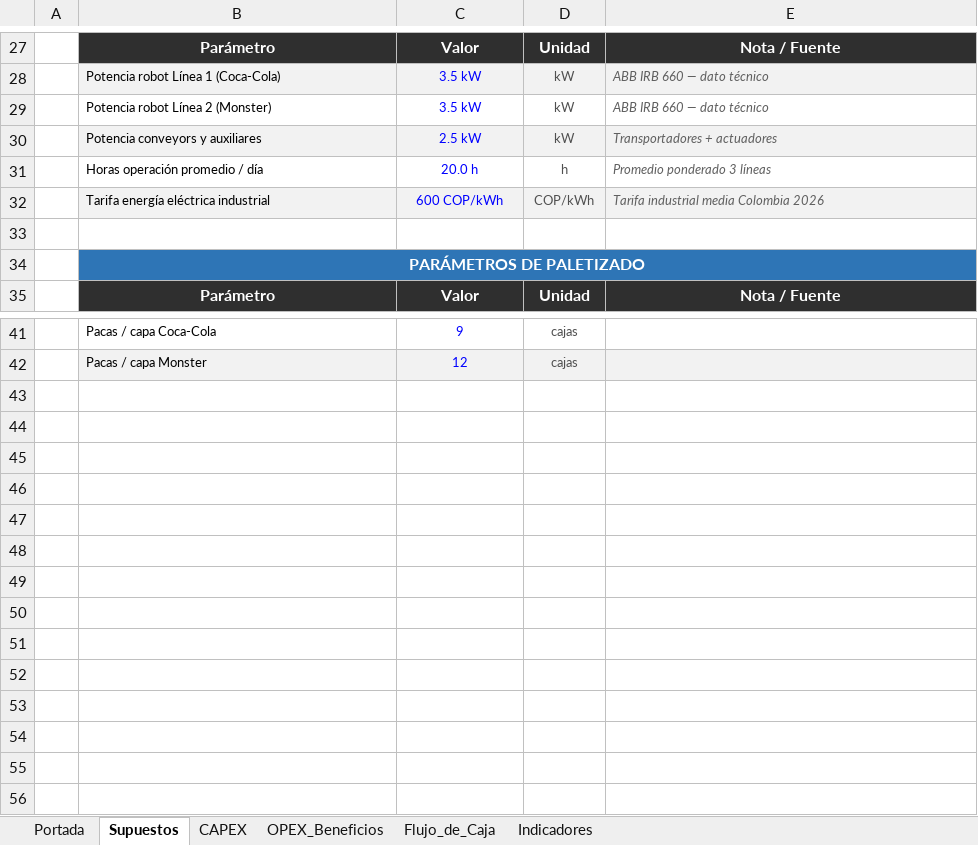
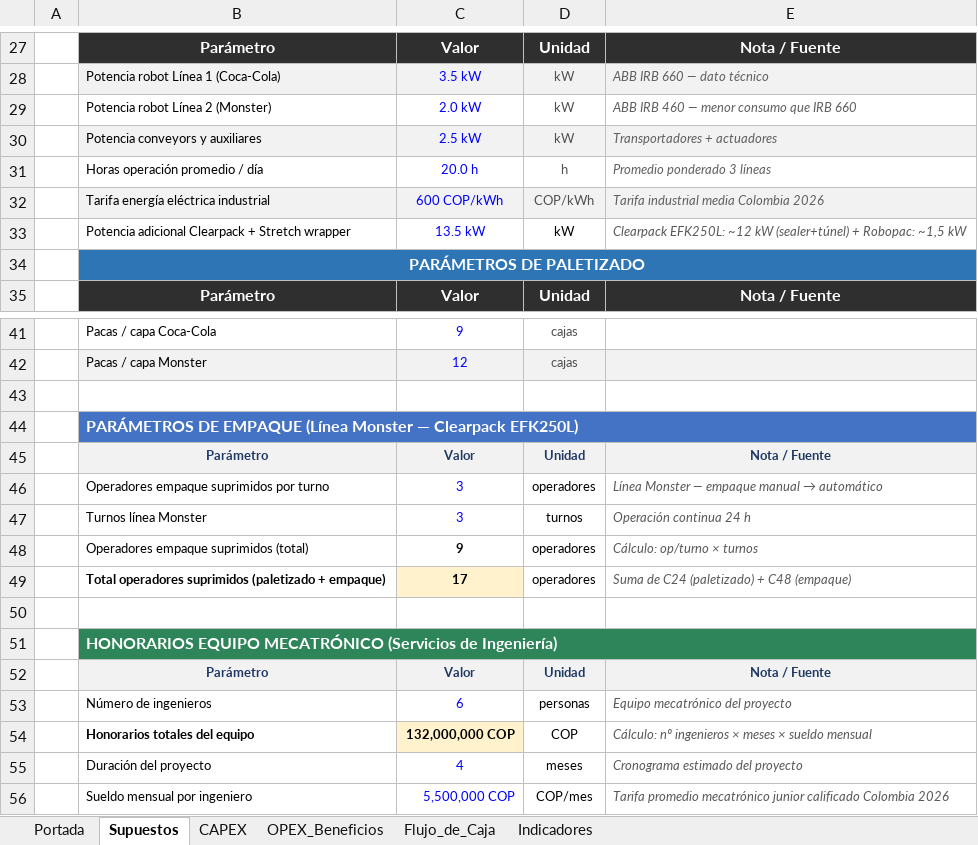
Before and after one commit to MrBrightside8/SincronizadosSA.io, an Excel workbook: Análisis Financiero/Analisis_Financiero.xlsx, sheet Supuestos, drawn as a sheet; only a part is shown, gaps mark what is left out; values as stored, in another font and other column widths than the file's, no borders; charts and pictures not drawn; the diff names each change by its address in the sheet, - before the commit and + after, or states it on an @@ line.

```diff
--- a/Análisis Financiero/Analisis_Financiero.xlsx (sheet Supuestos)
+++ b/Análisis Financiero/Analisis_Financiero.xlsx (sheet Supuestos)
-C29: 3.5 kW
+C29: 2.0 kW
-E29: ABB IRB 660 — dato técnico
+E29: ABB IRB 460 — menor consumo que IRB 660
-row 33: (empty)
+row 33:  | Potencia adicional Clearpack + Stretch wrapper | 13.5 kW | kW | Clearpack EFK250L: ~12 kW (sealer+túnel) + Robopac: ~1,5 kW
+row 43: (empty)
+row 44:  | PARÁMETROS DE EMPAQUE (Línea Monster — Clearpack EFK250L)
+row 45:  | Parámetro | Valor | Unidad | Nota / Fuente
+row 46:  | Operadores empaque suprimidos por turno | 3 | operadores | Línea Monster — empaque manual → automático
+row 47:  | Turnos línea Monster | 3 | turnos | Operación continua 24 h
+row 48:  | Operadores empaque suprimidos (total) | 9 | operadores | Cálculo: op/turno × turnos
+row 49:  | Total operadores suprimidos (paletizado + empaque) | 17 | operadores | Suma de C24 (paletizado) + C48 (empaque)
+row 50: (empty)
+row 51:  | HONORARIOS EQUIPO MECATRÓNICO (Servicios de Ingeniería)
+row 52:  | Parámetro | Valor | Unidad | Nota / Fuente
+row 53:  | Número de ingenieros | 6 | personas | Equipo mecatrónico del proyecto
+row 54:  | Honorarios totales del equipo | 132,000,000 COP | COP | Cálculo: nº ingenieros × meses × sueldo mensual
+row 55:  | Duración del proyecto | 4 | meses | Cronograma estimado del proyecto
+row 56:  | Sueldo mensual por ingeniero | 5,500,000 COP | COP/mes | Tarifa promedio mecatrónico junior calificado Colombia 2026
```
Also changed, not shown: sheet CAPEX, sheet Flujo_de_Caja, sheet Indicadores, sheet Portada, sheet OPEX_Beneficios, formulas that keep their value, charts or pictures.
